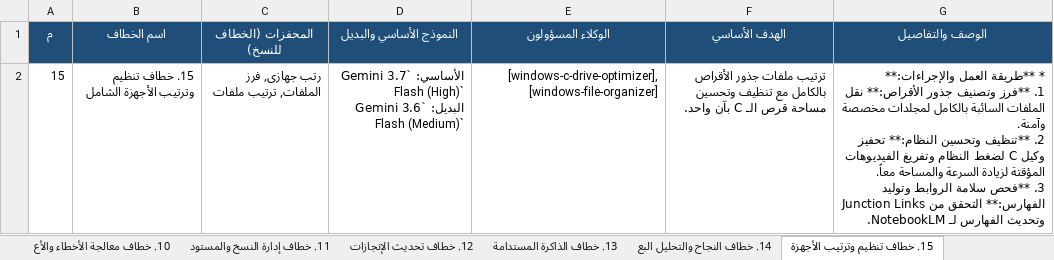
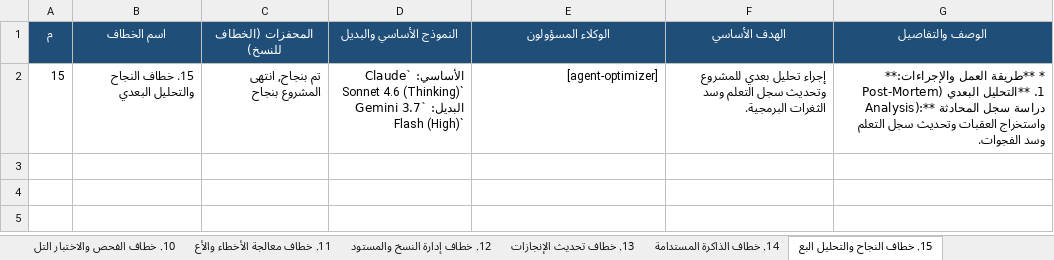
Before and after one commit to ibrahimalkateb965-tech/Claude-Antigravity-Workspace, an Excel workbook: HOOKS_GUIDE.xlsx, sheet 15. خطاف النجاح والتحليل البع, drawn as a sheet; values as stored, in another font and other column widths than the file's, no borders; ↵ is a line break in a cell; the diff names each change by its address in the sheet, - before the commit and + after, or states it on an @@ line.

```diff
--- a/HOOKS_GUIDE.xlsx (sheet 15. خطاف النجاح والتحليل البع)
+++ b/HOOKS_GUIDE.xlsx (sheet 15. خطاف النجاح والتحليل البع)
-sheet tab: 10. خطاف معالجة الأخطاء والأع
+sheet tab: 10. خطاف الفحص والاختبار التل
-sheet tab: 11. خطاف إدارة النسخ والمستود
+sheet tab: 11. خطاف معالجة الأخطاء والأع
-sheet tab: 12. خطاف تحديث الإنجازات
+sheet tab: 12. خطاف إدارة النسخ والمستود
-sheet tab: 13. خطاف الذاكرة المستدامة
+sheet tab: 13. خطاف تحديث الإنجازات
-sheet tab: 14. خطاف النجاح والتحليل البع
+sheet tab: 14. خطاف الذاكرة المستدامة
-sheet tab: 15. خطاف تنظيم وترتيب الأجهزة
+sheet tab: 15. خطاف النجاح والتحليل البع
-B2 (اسم الخطاف): 15. خطاف تنظيم وترتيب الأجهزة الشامل
+B2 (اسم الخطاف): 15. خطاف النجاح والتحليل البعدي
-C2 (المحفزات (الخطاف للنسخ)): رتب جهازى, فرز الملفات, ترتيب ملفات
+C2 (المحفزات (الخطاف للنسخ)): تم بنجاح, انتهى المشروع بنجاح
-D2 (النموذج الأساسي والبديل): الأساسي: `Gemini 3.7 Flash (High)` ↵ البديل: `Gemini 3.6 Flash (Medium)`
+D2 (النموذج الأساسي والبديل): الأساسي: `Claude Sonnet 4.6 (Thinking)` ↵ البديل: `Gemini 3.7 Flash (High)`
-E2 (الوكلاء المسؤولون): [windows-c-drive-optimizer], [windows-file-organizer]
+E2 (الوكلاء المسؤولون): [agent-optimizer]
-F2 (الهدف الأساسي): ترتيب ملفات جذور الأقراص بالكامل مع تنظيف وتحسين مساحة قرص الـ C بآن واحد.
+F2 (الهدف الأساسي): إجراء تحليل بعدي للمشروع وتحديث سجل التعلم وسد الثغرات البرمجية.
-G2 (الوصف والتفاصيل): …والإجراءات:** ↵ 1. **فرز وتصنيف جذور الأقراص:** نقل الملفات السائبة بالكامل لمجلدات مخصصة وآمنة. ↵ 2. **تنظيف وتحسين النظام:** تحفيز وكيل C لضغط النظام وتفريغ الفيديوهات المؤقتة لزيادة السرعة والمساحة معاً. ↵ 3. **فحص سلامة الروابط وتوليد الفهارس:** التحقق من Junction Links وتحديث الفهارس لـ NotebookLM.
+G2 (الوصف والتفاصيل): …والإجراءات:** ↵ 1. **التحليل البعدي (Post-Mortem Analysis):** دراسة سجل المحادثة واستخراج العقبات وتحديث سجل التعلم وسد الفجوات.
```
Also changed, not shown: sheet الملخص العام, sheet 14. خطاف الذاكرة المستدامة, sheet 17. خطاف ترتيب الملفات لمسار, sheet 11. خطاف معالجة الأخطاء والأع, sheet 18. خطاف إدارة تليجرام, sheet 13. خطاف تحديث الإنجازات, 12 more sheets, other sheet tabs, 17 other files.
